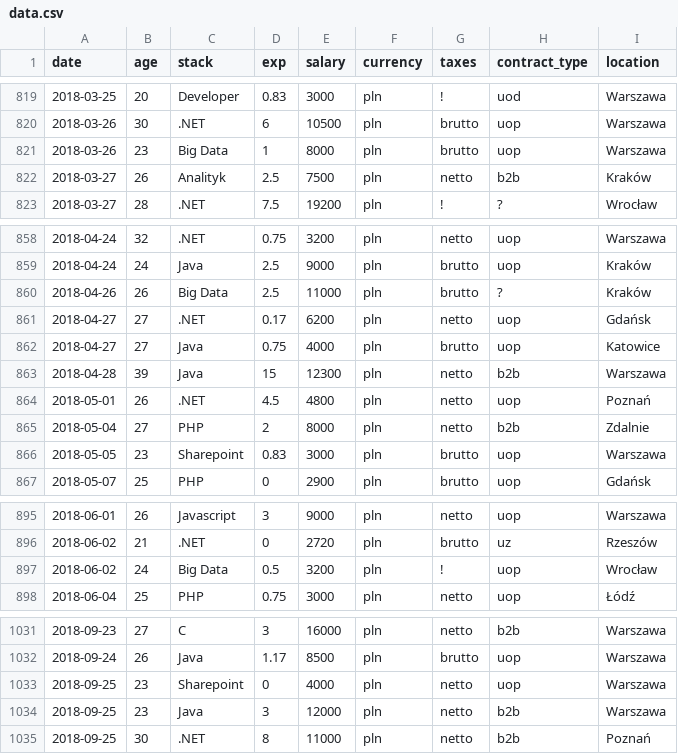
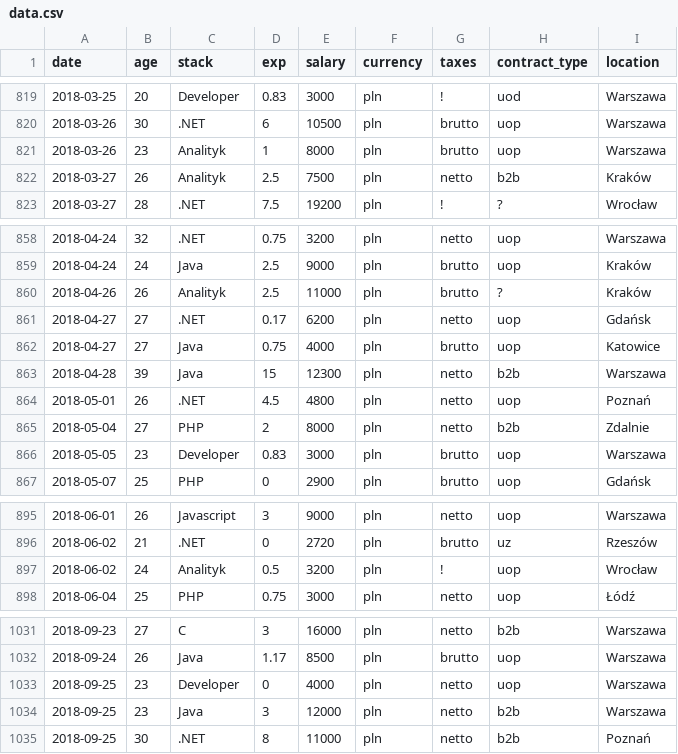
Before and after one commit to dolan2/ForumEarner, a CSV file: data.csv, drawn as a sheet; only a part is shown, gaps mark what is left out; the diff covers the shown part only.

Commit message:
refactor: squash some stack values and generate json result file

```diff
--- a/data.csv
+++ b/data.csv
@@ -820,3 +820,3 @@ date,age,stack,exp,salary,currency,taxes,contract_type,location
 2018-03-26,30,.NET,6,10500,pln,brutto,uop,Warszawa
-2018-03-26,23,Big Data,1,8000,pln,brutto,uop,Warszawa
+2018-03-26,23,Analityk,1,8000,pln,brutto,uop,Warszawa
 2018-03-27,26,Analityk,2.5,7500,pln,netto,b2b,Kraków
@@ -859,3 +859,3 @@ date,age,stack,exp,salary,currency,taxes,contract_type,location
 2018-04-24,24,Java,2.5,9000,pln,brutto,uop,Kraków
-2018-04-26,26,Big Data,2.5,11000,pln,brutto,?,Kraków
+2018-04-26,26,Analityk,2.5,11000,pln,brutto,?,Kraków
 2018-04-27,27,.NET,0.17,6200,pln,netto,uop,Gdańsk
@@ -865,3 +865,3 @@ date,age,stack,exp,salary,currency,taxes,contract_type,location
 2018-05-04,27,PHP,2,8000,pln,netto,b2b,Zdalnie
-2018-05-05,23,Sharepoint,0.83,3000,pln,brutto,uop,Warszawa
+2018-05-05,23,Developer,0.83,3000,pln,brutto,uop,Warszawa
 2018-05-07,25,PHP,0,2900,pln,brutto,uop,Gdańsk
@@ -896,3 +896,3 @@ date,age,stack,exp,salary,currency,taxes,contract_type,location
 2018-06-02,21,.NET,0,2720,pln,brutto,uz,Rzeszów
-2018-06-02,24,Big Data,0.5,3200,pln,!,uop,Wrocław
+2018-06-02,24,Analityk,0.5,3200,pln,!,uop,Wrocław
 2018-06-04,25,PHP,0.75,3000,pln,netto,uop,Łódź
@@ -1032,3 +1032,3 @@ date,age,stack,exp,salary,currency,taxes,contract_type,location
 2018-09-24,26,Java,1.17,8500,pln,brutto,uop,Warszawa
-2018-09-25,23,Sharepoint,0,4000,pln,netto,uop,Warszawa
+2018-09-25,23,Developer,0,4000,pln,netto,uop,Warszawa
 2018-09-25,23,Java,3,12000,pln,netto,b2b,Warszawa
```
Also changed, not shown: 1 added row and 14 edited cells elsewhere in this file, 2 other files.
